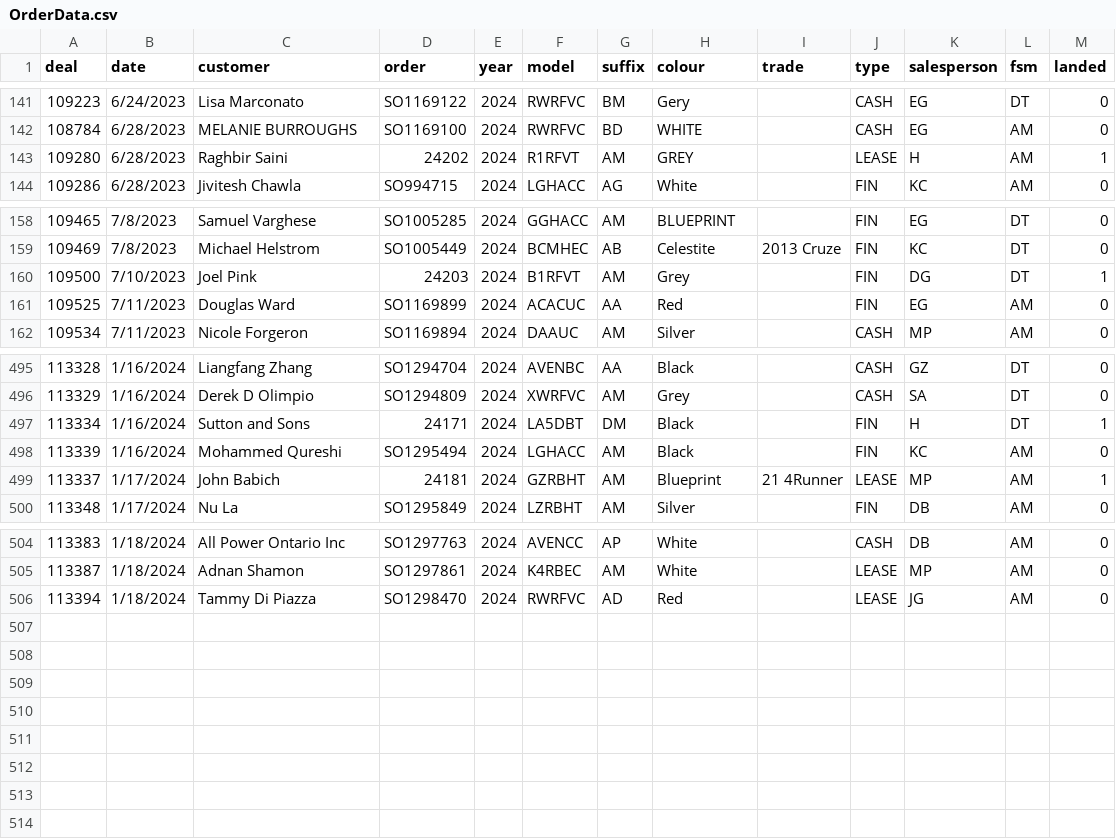
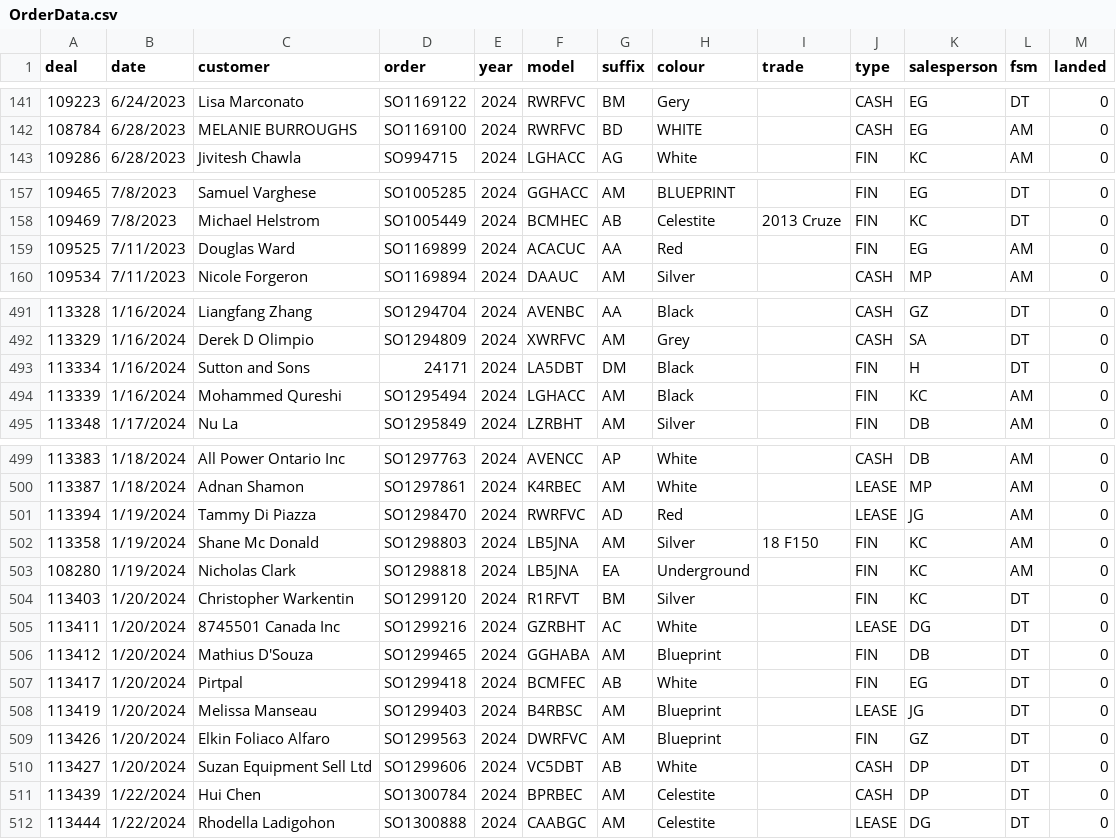
Before and after one commit to harinderlabana/eta-buddy-dev, a CSV file: public/OrderData.csv, drawn as a sheet; only a part is shown, gaps mark what is left out; the diff covers the shown part only.

Commit message:
updated data to January 23,2024

```diff
--- a/public/OrderData.csv
+++ b/public/OrderData.csv
@@ -142,3 +142,2 @@
 "108784","6/28/2023","MELANIE BURROUGHS","SO1169100","2024","RWRFVC","BD","WHITE",,"CASH","EG","AM","0"
-"109280","6/28/2023","Raghbir Saini","24202","2024","R1RFVT","AM","GREY",,"LEASE","H","AM","1"
 "109286","6/28/2023","Jivitesh Chawla","SO994715","2024","LGHACC","AG","White",,"FIN","KC","AM","0"
@@ -159,3 +158,2 @@
 "109469","7/8/2023","Michael Helstrom","SO1005449","2024","BCMHEC","AB","Celestite","2013 Cruze","FIN","KC","DT","0"
-"109500","7/10/2023","Joel Pink","24203","2024","B1RFVT","AM","Grey",,"FIN","DG","DT","1"
 "109525","7/11/2023","Douglas Ward","SO1169899","2024","ACACUC","AA","Red",,"FIN","EG","AM","0"
@@ -496,5 +492,4 @@
 "113329","1/16/2024","Derek D Olimpio","SO1294809","2024","XWRFVC","AM","Grey",,"CASH","SA","DT","0"
-"113334","1/16/2024","Sutton and Sons","24171","2024","LA5DBT","DM","Black",,"FIN","H","DT","1"
+"113334","1/16/2024","Sutton and Sons","24171","2024","LA5DBT","DM","Black",,"FIN","H","DT","0"
 "113339","1/16/2024","Mohammed Qureshi","SO1295494","2024","LGHACC","AM","Black",,"FIN","KC","AM","0"
-"113337","1/17/2024","John Babich","24181","2024","GZRBHT","AM","Blueprint","21 4Runner","LEASE","MP","AM","1"
 "113348","1/17/2024","Nu La","SO1295849","2024","LZRBHT","AM","Silver",,"FIN","DB","AM","0"
@@ -505,2 +500,13 @@
 "113387","1/18/2024","Adnan Shamon","SO1297861","2024","K4RBEC","AM","White",,"LEASE","MP","AM","0"
-"113394","1/18/2024","Tammy Di Piazza","SO1298470","2024","RWRFVC","AD","Red",,"LEASE","JG","AM","0"
+"113394","1/19/2024","Tammy Di Piazza","SO1298470","2024","RWRFVC","AD","Red",,"LEASE","JG","AM","0"
+"113358","1/19/2024","Shane Mc Donald","SO1298803","2024","LB5JNA","AM","Silver","18 F150","FIN","KC","AM","0"
+"108280","1/19/2024","Nicholas Clark","SO1298818","2024","LB5JNA","EA","Underground",,"FIN","KC","AM","0"
+"113403","1/20/2024","Christopher Warkentin","SO1299120","2024","R1RFVT","BM","Silver",,"FIN","KC","DT","0"
+"113411","1/20/2024","8745501 Canada Inc","SO1299216","2024","GZRBHT","AC","White",,"LEASE","DG","DT","0"
+"113412","1/20/2024","Mathius D'Souza","SO1299465","2024","GGHABA","AM","Blueprint",,"FIN","DB","DT","0"
+"113417","1/20/2024","Pirtpal","SO1299418","2024","BCMFEC","AB","White",,"FIN","EG","DT","0"
+"113419","1/20/2024","Melissa Manseau","SO1299403","2024","B4RBSC","AM","Blueprint",,"LEASE","JG","DT","0"
+"113426","1/20/2024","Elkin Foliaco Alfaro","SO1299563","2024","DWRFVC","AM","Blueprint",,"FIN","GZ","DT","0"
+"113427","1/20/2024","Suzan Equipment Sell Ltd","SO1299606","2024","VC5DBT","AB","White",,"CASH","DP","DT","0"
+"113439","1/22/2024","Hui Chen","SO1300784","2024","BPRBEC","AM","Celestite",,"CASH","DP","DT","0"
+"113444","1/22/2024","Rhodella Ladigohon","SO1300888","2024","CAABGC","AM","Celestite",,"LEASE","DG","DT","0"
```
Also changed, not shown: 2 removed rows elsewhere in this file, public/VehicleDetailsReport.csv, 10 other files.
